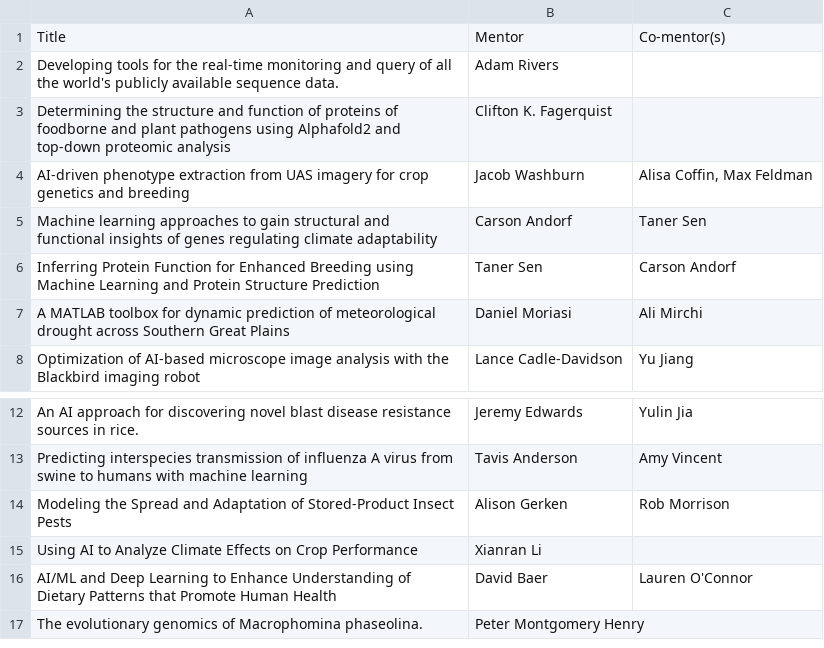
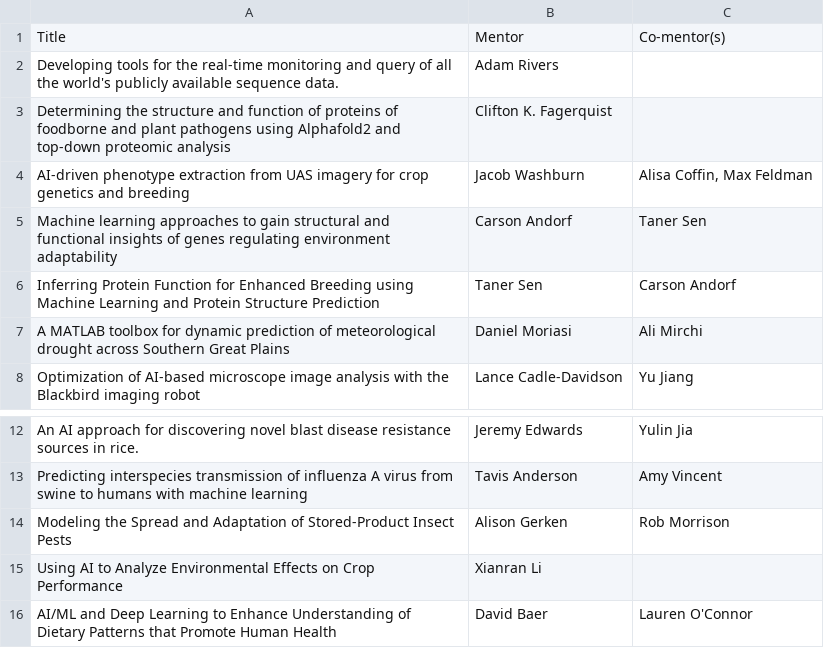
Before and after one commit to USDA-SCINet/scinet-site, a CSV file: _data/tables/funded_FY22.csv, drawn as a sheet; only a part is shown, gaps mark what is left out; the shorter side is filled out with more unchanged rows.

Commit message:
Update funded_FY22.csv

```diff
--- a/_data/tables/funded_FY22.csv
+++ b/_data/tables/funded_FY22.csv
@@ -4,3 +4,3 @@ Determining the structure and function of proteins of foodborne and plant pathog
 AI-driven phenotype extraction from UAS imagery for crop genetics and breeding,Jacob Washburn,"Alisa Coffin, Max Feldman"
-Machine learning approaches to gain structural and functional insights of genes regulating climate adaptability,Carson Andorf,Taner Sen
+Machine learning approaches to gain structural and functional insights of genes regulating environment adaptability,Carson Andorf,Taner Sen
 Inferring Protein Function for Enhanced Breeding using Machine Learning and Protein Structure Prediction,Taner Sen,Carson Andorf
@@ -14,3 +14,3 @@ Predicting interspecies transmission of influenza A virus from swine to humans w
 Modeling the Spread and Adaptation of Stored-Product Insect Pests,Alison Gerken,Rob Morrison
-Using AI to Analyze Climate Effects on Crop Performance,Xianran Li,
+Using AI to Analyze Environmental Effects on Crop Performance,Xianran Li,
 AI/ML and Deep Learning to Enhance Understanding of Dietary Patterns that Promote Human Health,David Baer,Lauren O'Connor
```
